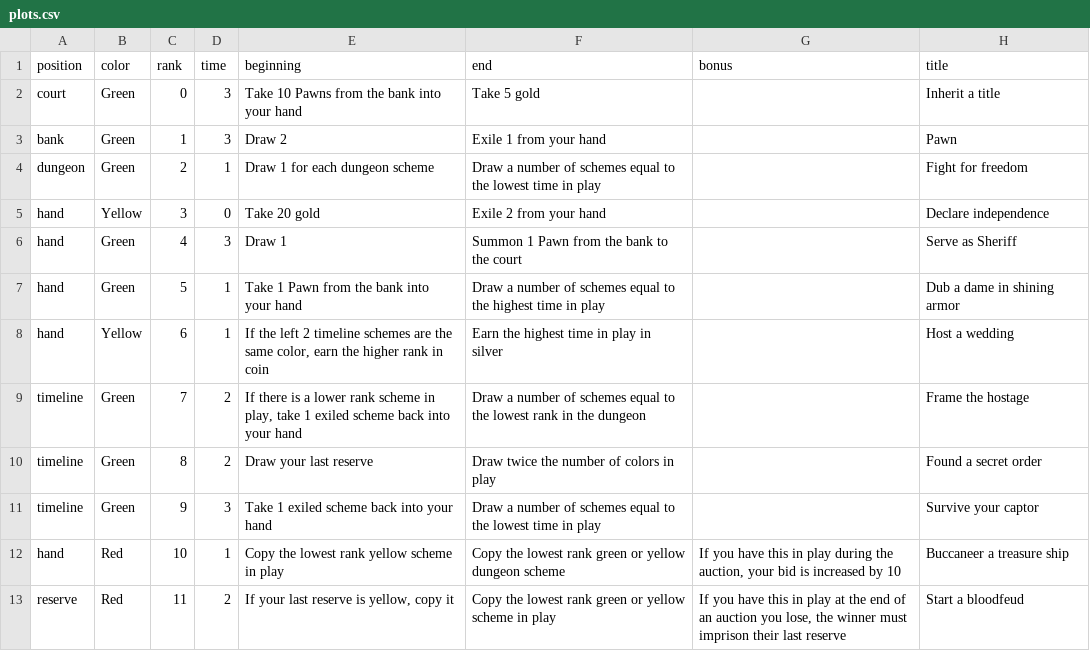
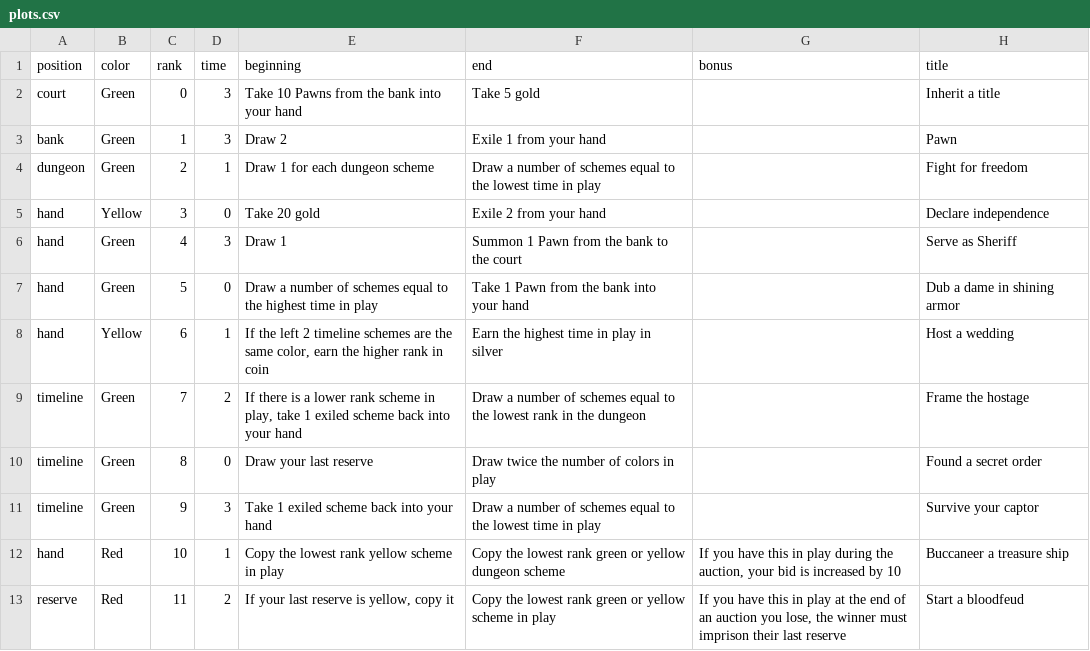
Before and after one commit to davidystephenson/empress, a CSV file: plots.csv, drawn as a sheet; only a part is shown; the diff names each change by its address in the sheet, - before the commit and + after, or states it on an @@ line.

```diff
--- a/plots.csv
+++ b/plots.csv
-D7 (time): 1
+D7 (time): 0
-E7 (beginning): Take 1 Pawn from the bank into your hand
+E7 (beginning): Draw a number of schemes equal to the highest time in play
-F7 (end): Draw a number of schemes equal to the highest time in play
+F7 (end): Take 1 Pawn from the bank into your hand
-D10 (time): 2
+D10 (time): 0
```
Also changed, not shown: 3 other files.
